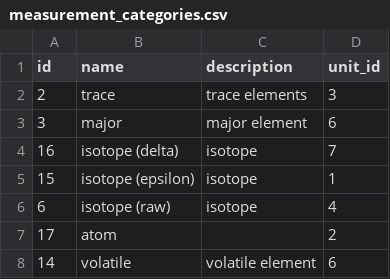
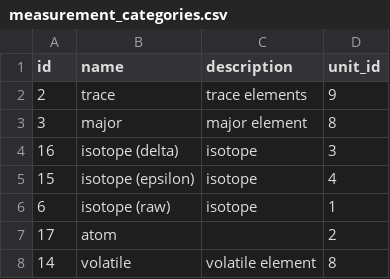
Before and after one commit to misasa/medusa, a CSV file: db/csvs/measurement_categories.csv, drawn as a sheet.

```diff
--- a/db/csvs/measurement_categories.csv
+++ b/db/csvs/measurement_categories.csv
@@ -1,8 +1,8 @@
 id,name,description,unit_id
-2,trace,trace elements,3
-3,major,major element,6
-16,isotope (delta),isotope,7
-15,isotope (epsilon),isotope,1
-6,isotope (raw),isotope,4
+2,trace,trace elements,9
+3,major,major element,8
+16,isotope (delta),isotope,3
+15,isotope (epsilon),isotope,4
+6,isotope (raw),isotope,1
 17,atom,"",2
-14,volatile,volatile element,6
+14,volatile,volatile element,8
```
Also changed, not shown: db/csvs/measurement_items.csv, db/csvs/units.csv, 5 other files.
